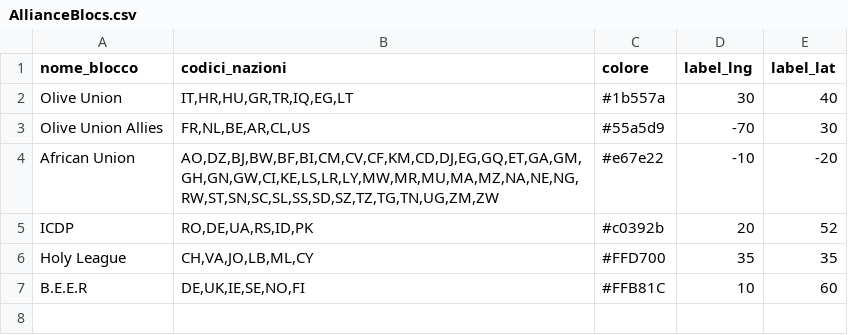
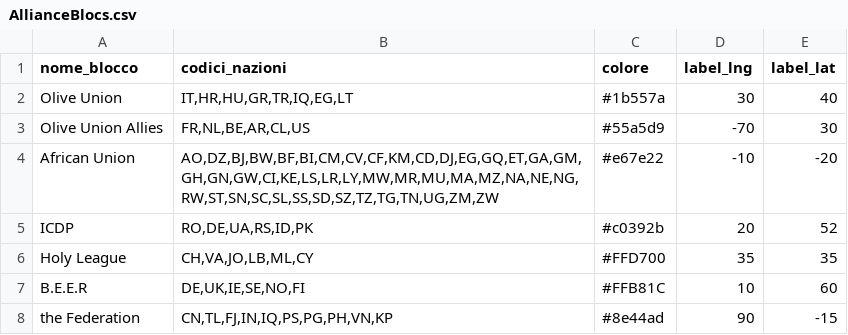
Before and after one commit to francescoparadiso/warera-tactical-diplomacy-os, a CSV file: AllianceBlocs.csv, drawn as a sheet.

Commit message:
added the federation

```diff
--- a/AllianceBlocs.csv
+++ b/AllianceBlocs.csv
@@ -7 +7,2 @@ Holy League,"CH,VA,JO,LB,ML,CY",#FFD700,35,35
 B.E.E.R,"DE,UK,IE,SE,NO,FI",#FFB81C,10,60
+the Federation,"CN,TL,FJ,IN,IQ,PS,PG,PH,VN,KP",#8e44ad,90,-15
```
